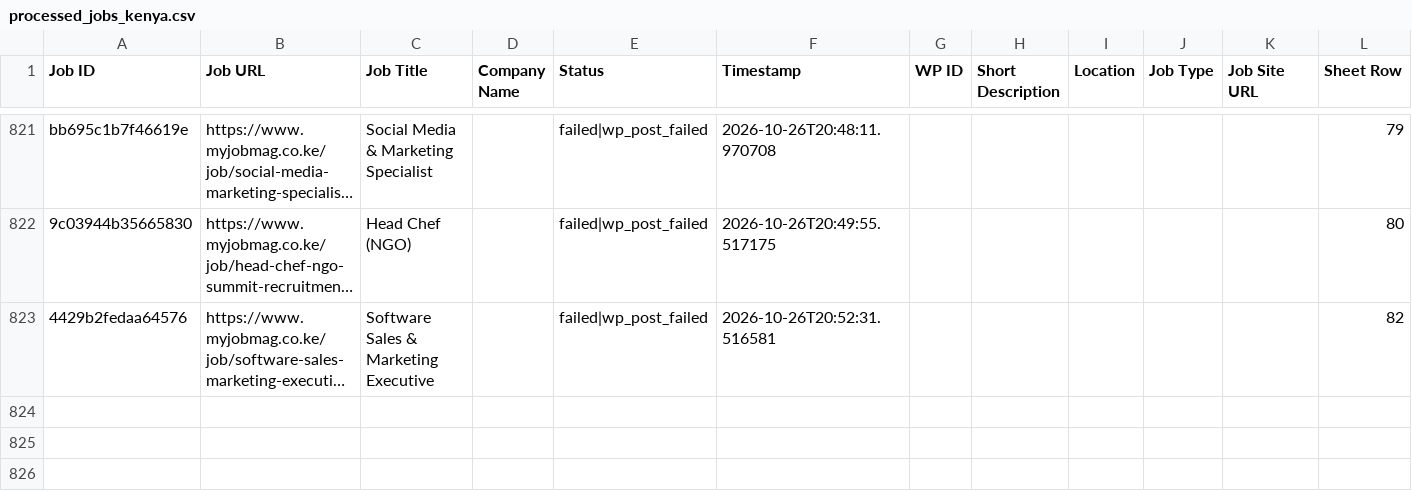
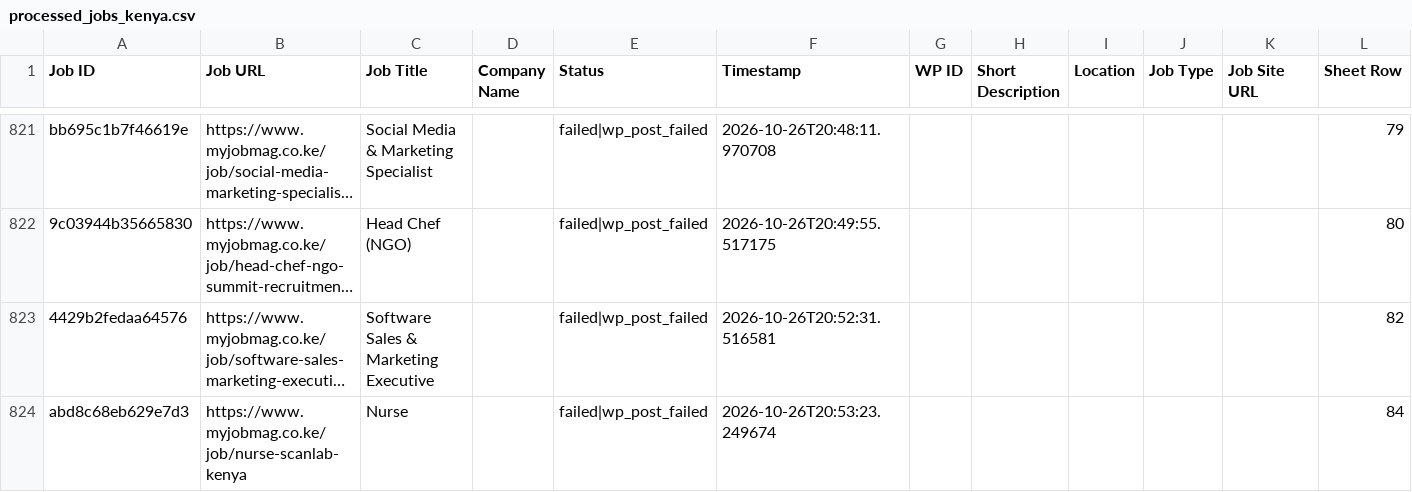
Before and after one commit to projectfetcher/ke, a CSV file: processed_jobs_kenya.csv, drawn as a sheet; only a part is shown, gaps mark what is left out; long unchanged cells end in …; the diff names each change by its address in the sheet, - before the commit and + after, or states it on an @@ line.

```diff
--- a/processed_jobs_kenya.csv
+++ b/processed_jobs_kenya.csv
+row 824: abd8c68eb629e7d3 | https://www.myjobmag.co.ke/job/nurse-scanlab-kenya | Nurse |  | failed|wp_post_failed | 2026-10-26T20:53:23.249674 |  |  |  |  |  | 84
```
